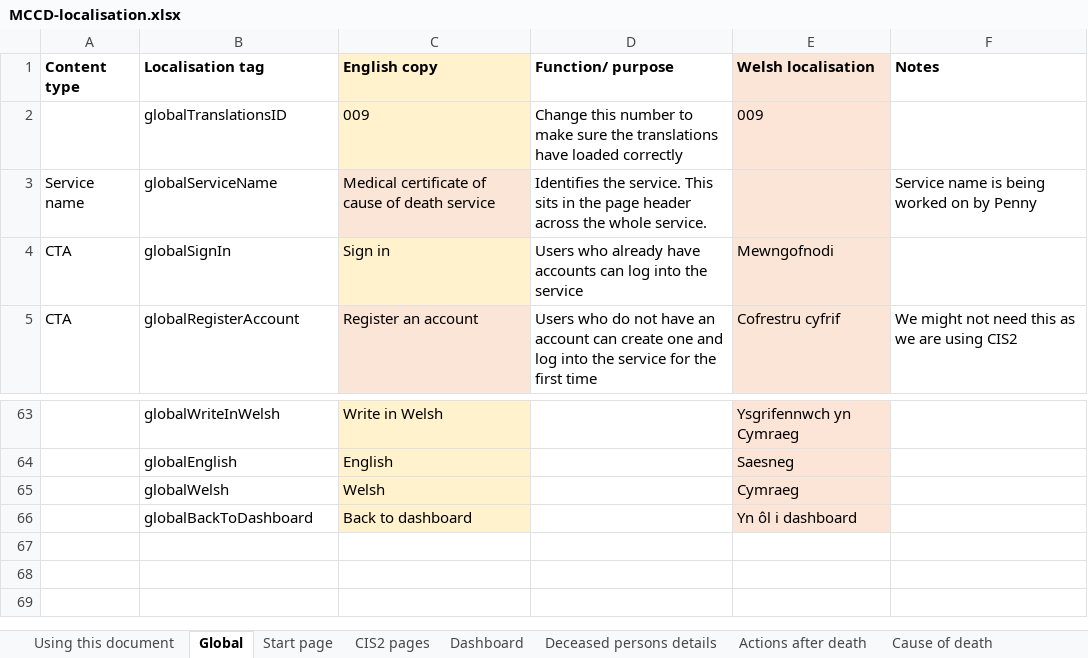
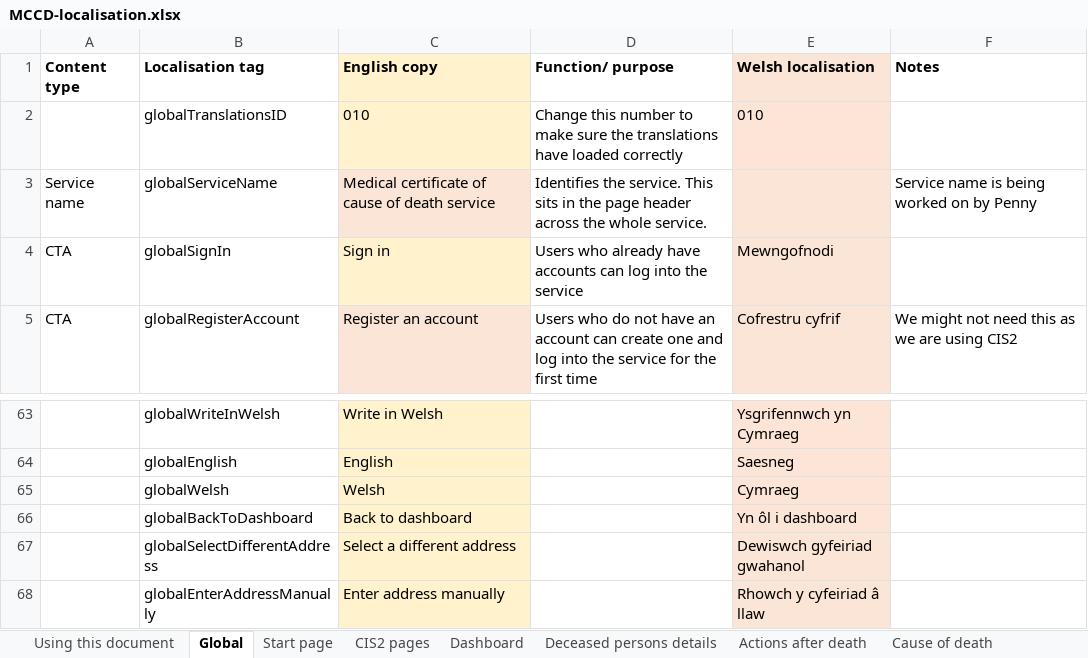
Before and after one commit to nhsbsa/medical-certificate-of-cause-of-death, an Excel workbook: app/data/MCCD-localisation.xlsx, sheet Global, drawn as a sheet; only a part is shown, gaps mark what is left out; values as stored, in another font and other column widths than the file's, no borders; the diff names each change by its address in the sheet, - before the commit and + after, or states it on an @@ line.

Commit message:
Updating the v11bi address screens with select boxes.

```diff
--- a/app/data/MCCD-localisation.xlsx (sheet Global)
+++ b/app/data/MCCD-localisation.xlsx (sheet Global)
-C2 (English copy): 009
+C2 (English copy): 010
-E2 (Welsh localisation): 009
+E2 (Welsh localisation): 010
+row 67:  | globalSelectDifferentAddress | Select a different address |  | Dewiswch gyfeiriad gwahanol
+row 68:  | globalEnterAddressManually | Enter address manually |  | Rhowch y cyfeiriad â llaw
```
Also changed, not shown: 7 other files.
